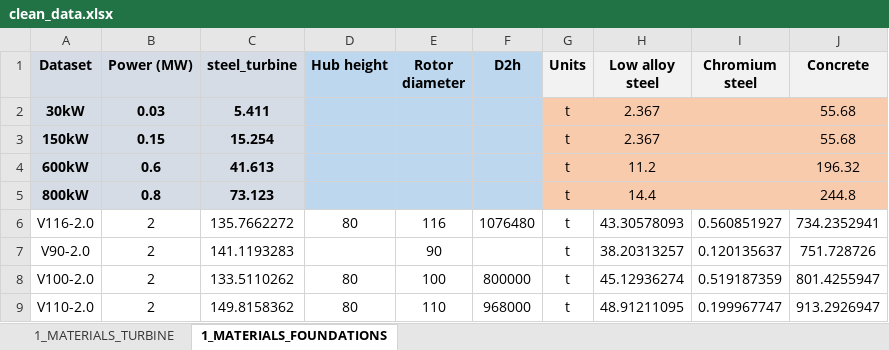
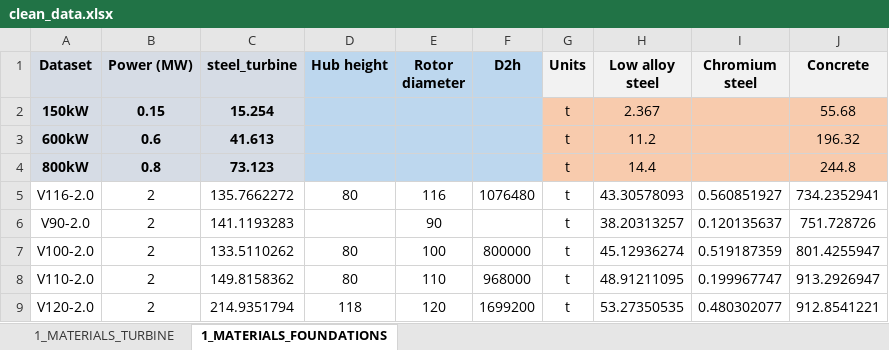
Before and after one commit to LIVENlab/WindTrace_public, an Excel workbook: clean_data.xlsx, sheet 1_MATERIALS_FOUNDATIONS, drawn as a sheet; only a part is shown; the shorter side is filled out with more unchanged rows; values as stored, in another font and other column widths than the file's, no borders; the diff names each change by its address in the sheet, - before the commit and + after, or states it on an @@ line.

```diff
--- a/clean_data.xlsx (sheet 1_MATERIALS_FOUNDATIONS)
+++ b/clean_data.xlsx (sheet 1_MATERIALS_FOUNDATIONS)
-row 2: 30kW | 0.03 | 5.411 |  |  |  | t | 2.367 |  | 55.68
```
Also changed, not shown: sheet 1_MATERIALS_TURBINE.
